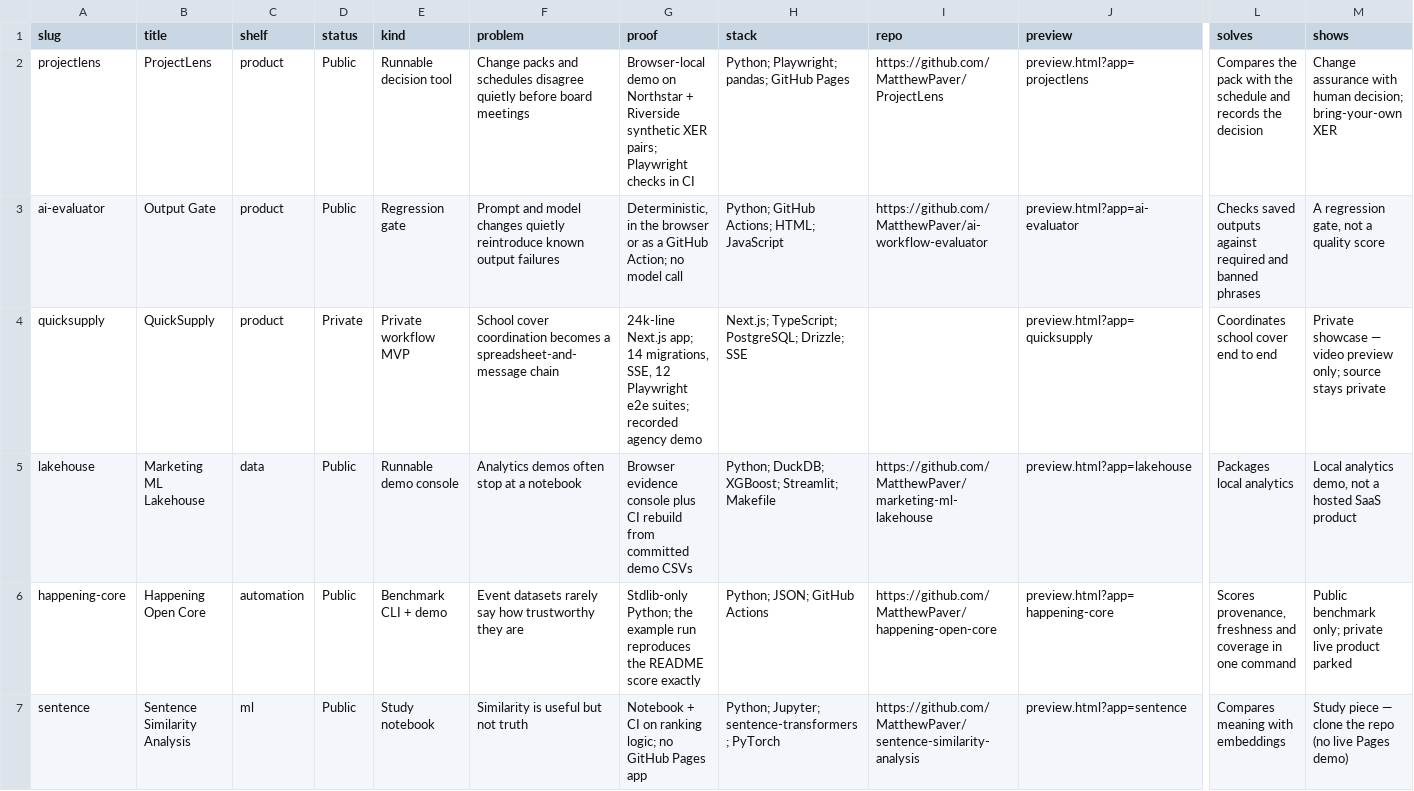
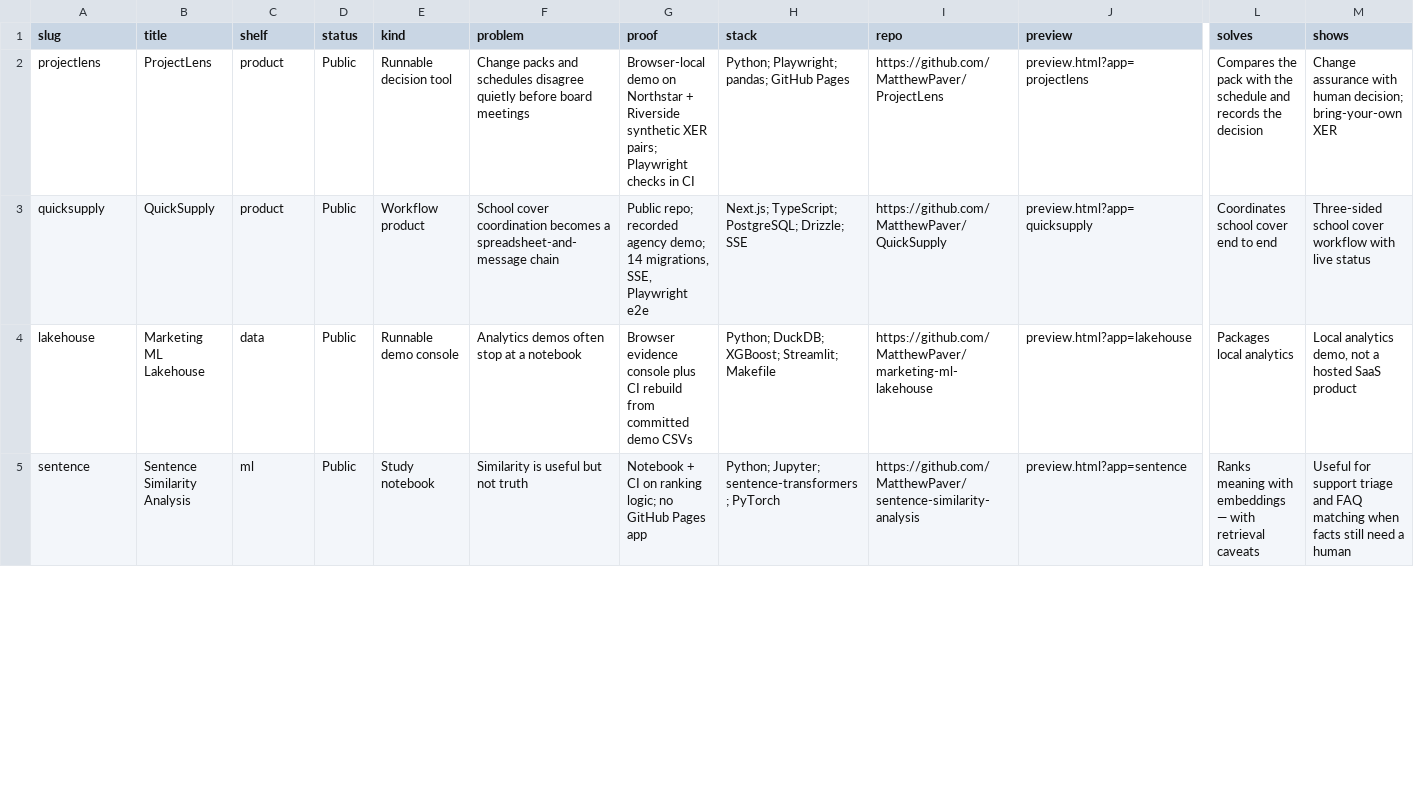
Before and after one commit to MatthewPaver/MatthewPaver.github.io, a CSV file: store/app-index.csv, drawn as a sheet; only a part is shown, gaps mark what is left out; removed rows and columns are numbered as before the commit, all else as after; rows hold the shown columns only; the diff covers the shown part only; the diff names each change by its address in the sheet, - before the commit and + after, or states it on an @@ line.

```diff
--- a/store/app-index.csv
+++ b/store/app-index.csv
-row 3: ai-evaluator | Output Gate | product | Public | Regression gate | Prompt and model changes quietly reintroduce known output failures | Deterministic, in the browser or as a GitHub Action; no model call | Python; GitHub Actions; HTML; JavaScript | https://github.com/MatthewPaver/ai-workflow-evaluator | preview.html?app=ai-evaluator | Checks saved outputs against required and banned phrases | A regression gate, not a quality score
-D3 (status): Private
+D3 (status): Public
-E3 (kind): Private workflow MVP
+E3 (kind): Workflow product
-G3 (proof): 24k-line Next.js app; 14 migrations, SSE, 12 Playwright e2e suites; recorded agency demo
+G3 (proof): Public repo; recorded agency demo; 14 migrations, SSE, Playwright e2e
-I3 (repo): (empty)
+I3 (repo): https://github.com/MatthewPaver/QuickSupply
-M3 (shows): Private showcase — video preview only; source stays private
+M3 (shows): Three-sided school cover workflow with live status
-row 6: happening-core | Happening Open Core | automation | Public | Benchmark CLI + demo | Event datasets rarely say how trustworthy they are | Stdlib-only Python; the example run reproduces the README score exactly | Python; JSON; GitHub Actions | https://github.com/MatthewPaver/happening-open-core | preview.html?app=happening-core | Scores provenance, freshness and coverage in one command | Public benchmark only; private live product parked
-L5 (solves): Compares meaning with embeddings
+L5 (solves): Ranks meaning with embeddings — with retrieval caveats
-M5 (shows): Study piece — clone the repo (no live Pages demo)
+M5 (shows): Useful for support triage and FAQ matching when facts still need a human
```
Also changed, not shown: 1 removed row and 6 edited cells elsewhere in this file, 7 other files.
